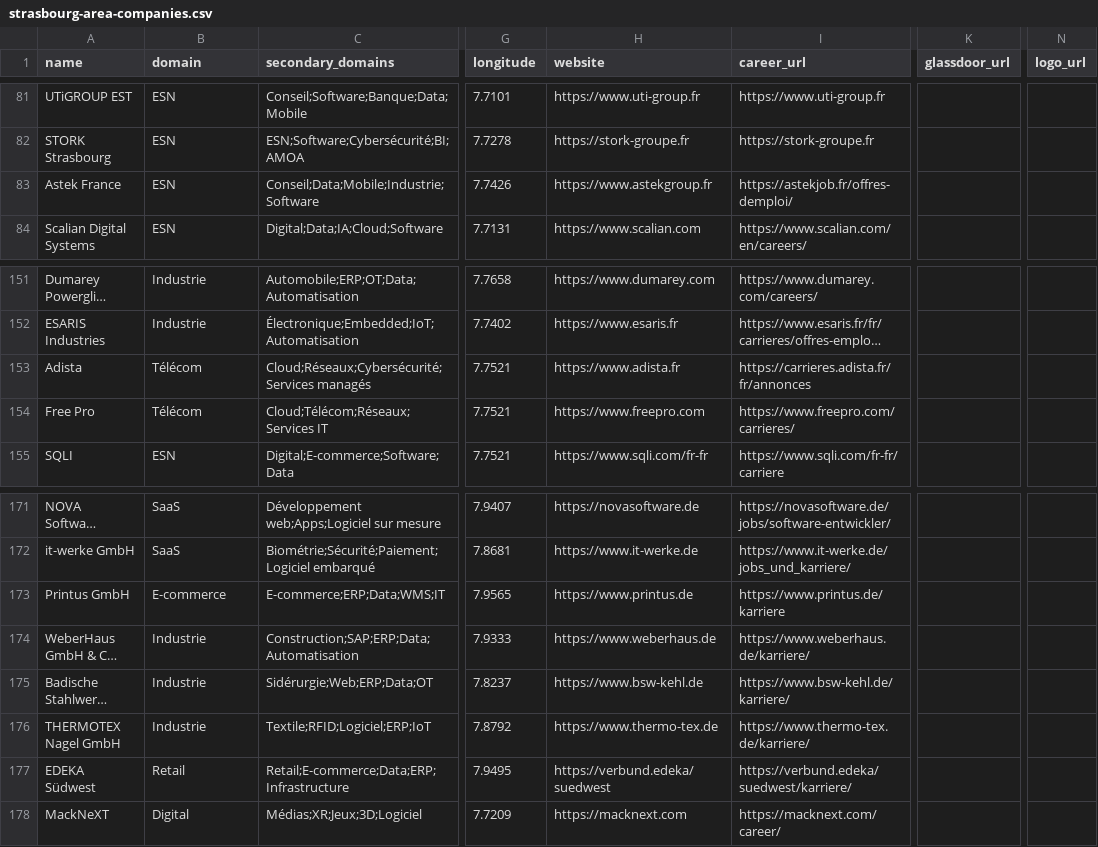
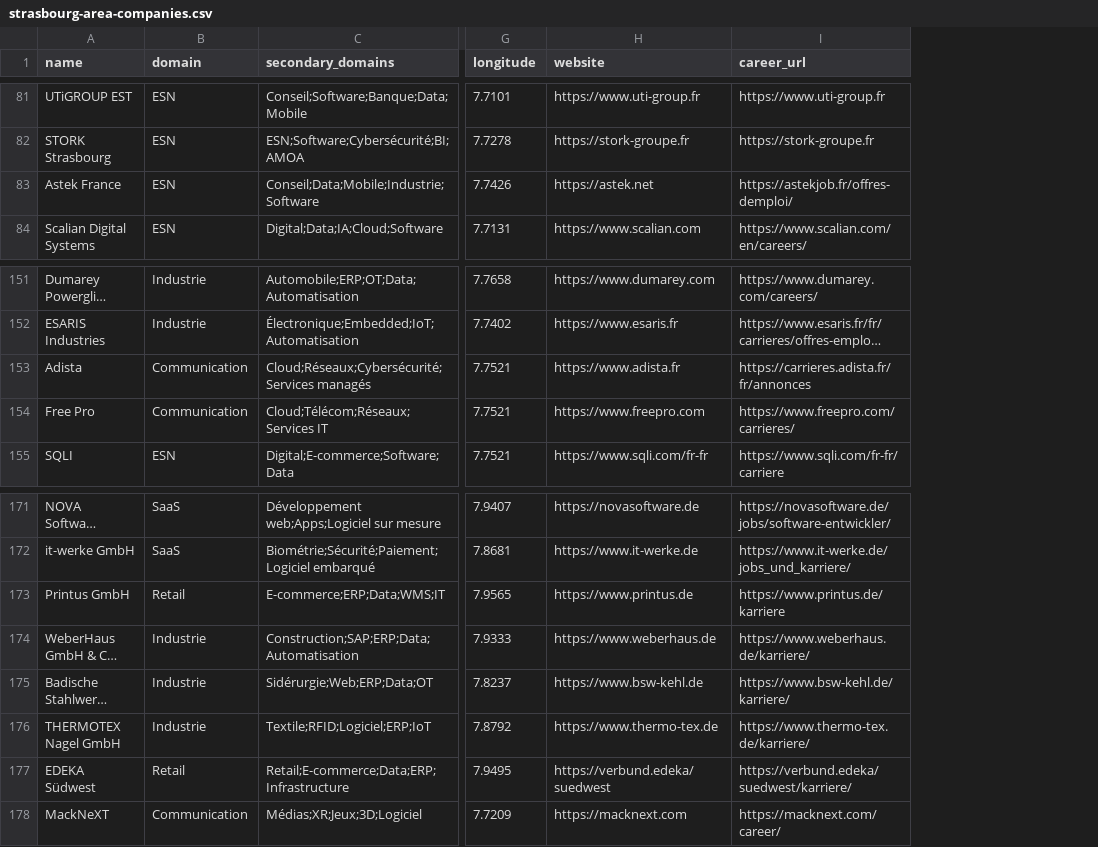
Before and after one commit to Korgys/job-radar, a CSV file: data/samples/strasbourg-area-companies.csv, drawn as a sheet; only a part is shown, gaps mark what is left out; long unchanged cells end in …; the diff covers the shown part only; the diff names each change by its address in the sheet, - before the commit and + after, or states it on an @@ line.

```diff
--- a/data/samples/strasbourg-area-companies.csv
+++ b/data/samples/strasbourg-area-companies.csv
-column K (glassdoor_url), empty
-column N (logo_url), empty
-H83 (website): https://www.astekgroup.fr
+H83 (website): https://astek.net
-B153:B154 (domain): Télécom
+B153:B154 (domain): Communication
-B173 (domain): E-commerce
+B173 (domain): Retail
-B178 (domain): Digital
+B178 (domain): Communication
```
Also changed, not shown: 13 edited cells elsewhere in this file, data/samples/strasbourg-area-jobs.csv, 12 other files.
